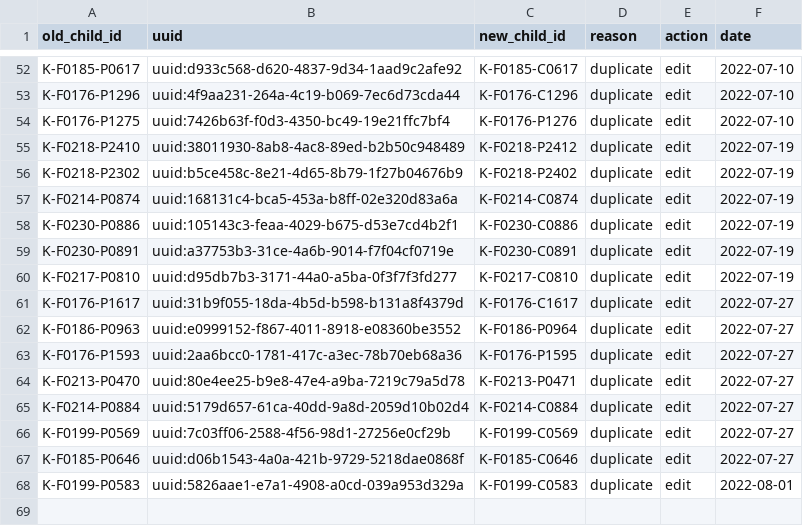
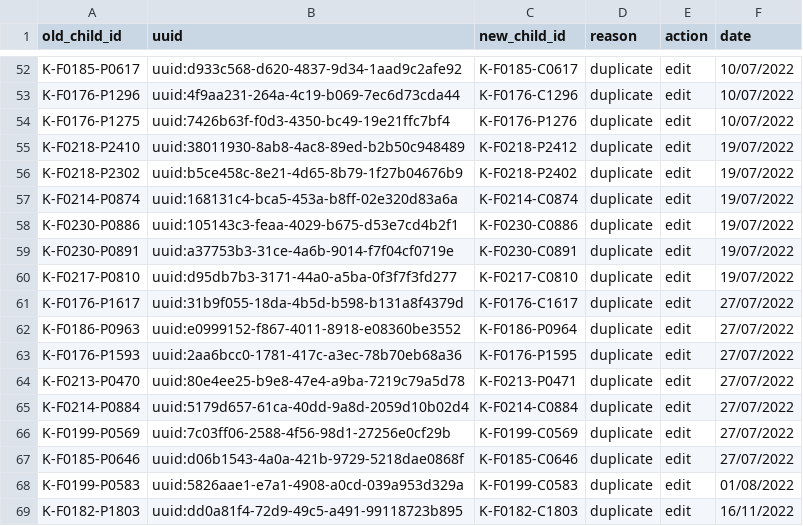
Before and after one commit to SwissTPH/timci, a CSV file: inst/extdata/cleaning/day0_duplicate_correction_kenya.csv, drawn as a sheet; only a part is shown, gaps mark what is left out; the diff covers the shown part only; the diff names each change by its address in the sheet, - before the commit and + after, or states it on an @@ line.

Commit message:
Update day0_duplicate_correction_kenya.csv

```diff
--- a/inst/extdata/cleaning/day0_duplicate_correction_kenya.csv
+++ b/inst/extdata/cleaning/day0_duplicate_correction_kenya.csv
-F52:F54 (date): 2022-07-10
+F52:F54 (date): 10/07/2022
-F55:F60 (date): 2022-07-19
+F55:F60 (date): 19/07/2022
-F61:F67 (date): 2022-07-27
+F61:F67 (date): 27/07/2022
-F68 (date): 2022-08-01
+F68 (date): 01/08/2022
+row 69: K-F0182-P1803 | uuid:dd0a81f4-72d9-49c5-a491-99118723b895 | K-F0182-C1803 | duplicate | edit | 16/11/2022
```
Also changed, not shown: 27 edited cells elsewhere in this file.
